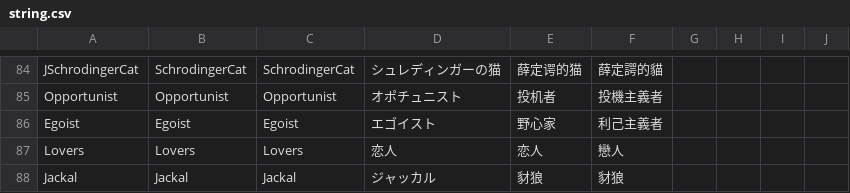
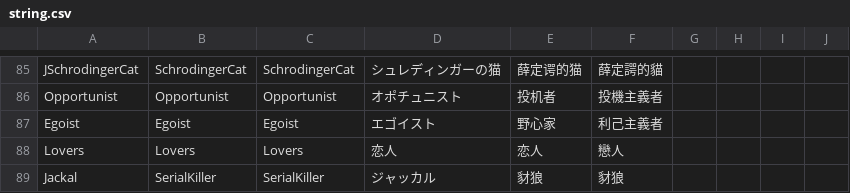
Before and after one commit to discus-sions/TownOfHost-TheOtherRoles, a CSV file: Resources/string.csv, drawn as a sheet; only a part is shown, gaps mark what is left out; the diff covers the shown part only.

```diff
--- a/Resources/string.csv
+++ b/Resources/string.csv
@@ -87,2 +88,2 @@ Egoist,Egoist,Egoist,エゴイスト,野心家,利己主義者
 Lovers,Lovers,Lovers,恋人,恋人,戀人
-Jackal,Jackal,Jackal,ジャッカル,豺狼,豺狼
+Jackal,SerialKiller,SerialKiller,ジャッカル,豺狼,豺狼
```
Also changed, not shown: 3 added rows and 22 edited cells elsewhere in this file, 9 other files.
